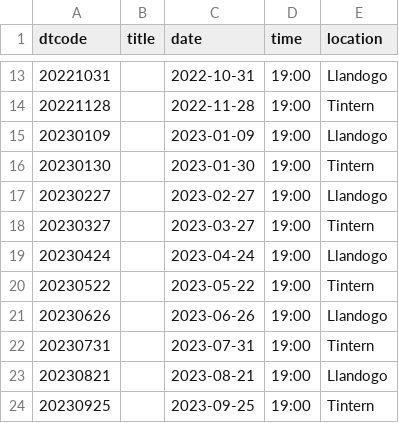
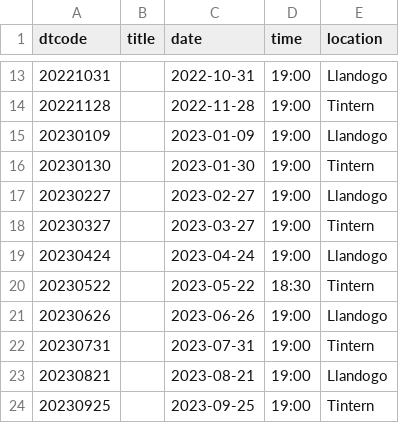
Before and after one commit to gitforsteve/wyevalleycc, a CSV file: data/event.csv, drawn as a sheet; only a part is shown, gaps mark what is left out.

```diff
--- a/data/event.csv
+++ b/data/event.csv
@@ -19,3 +19,3 @@ dtcode,title,date,time,location
 "20230424",,"2023-04-24","19:00",Llandogo
-"20230522",,"2023-05-22","19:00",Tintern
+"20230522",,"2023-05-22","18:30",Tintern
 "20230626",,"2023-06-26","19:00",Llandogo
```
Also changed, not shown: 10 other files.
